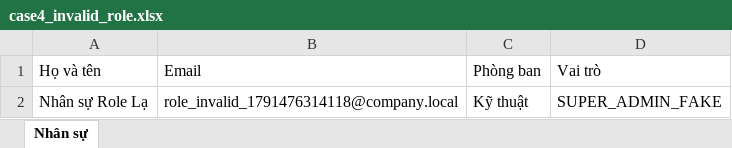
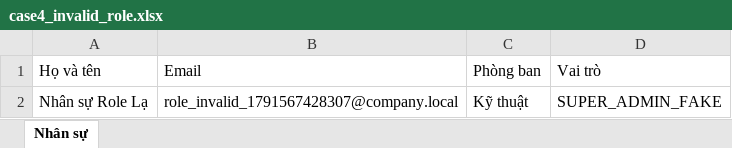
Before and after one commit to truong256/he-thong-Tuyen-dung-noi-bo, an Excel workbook: frontend/test-fixtures/case4_invalid_role.xlsx, sheet Nhân sự, drawn as a sheet; values as stored, in another font and other column widths than the file's, no borders; the diff names each change by its address in the sheet, - before the commit and + after, or states it on an @@ line.

Commit message:
fix(sprint2): align S2-10 requisition scoping, draft validation, test compatibility and Excel fixtures

```diff
--- a/frontend/test-fixtures/case4_invalid_role.xlsx (sheet Nhân sự)
+++ b/frontend/test-fixtures/case4_invalid_role.xlsx (sheet Nhân sự)
-B2 (Email): role_invalid_1791476314118@company.local
+B2 (Email): role_invalid_1791567428307@company.local
```
Also changed, not shown: frontend/test-fixtures/case1_all_valid.xlsx, frontend/test-fixtures/case2_partial_7valid_3invalid.xlsx, 10 other files.
